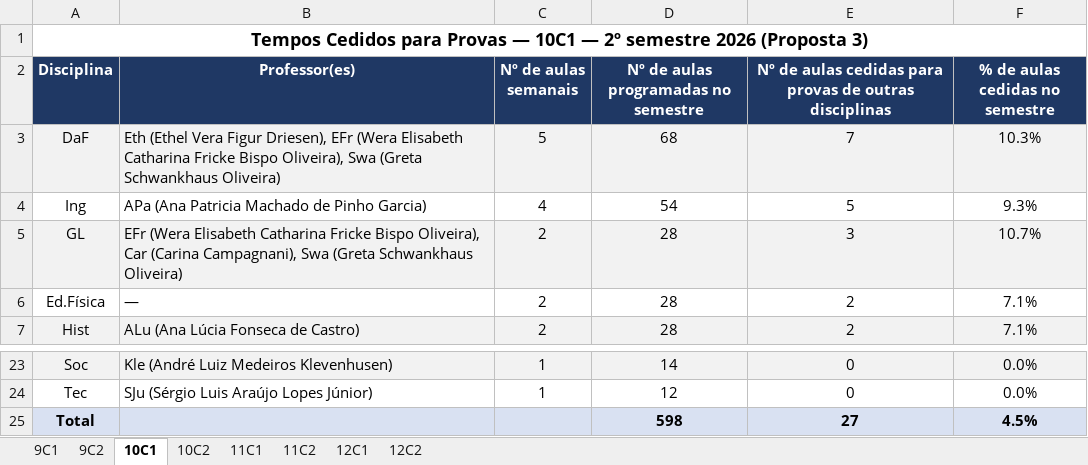
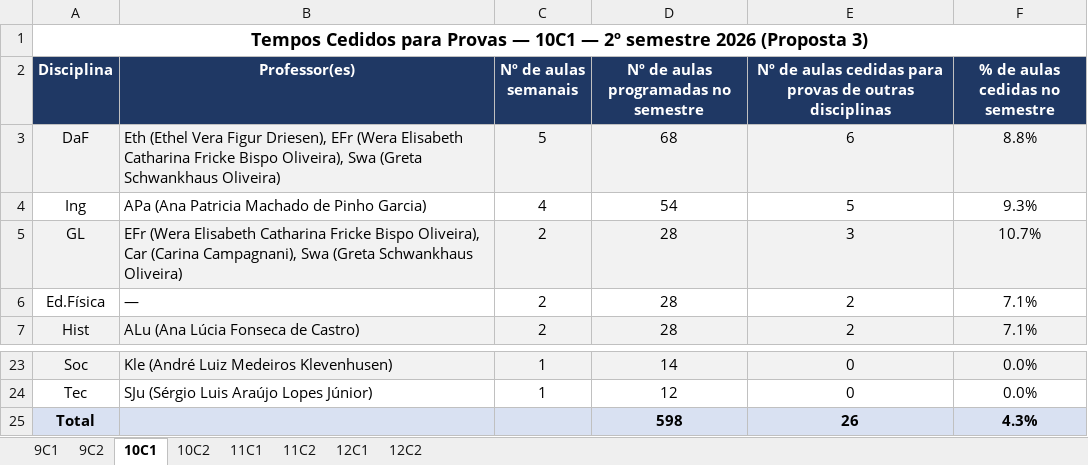
Before and after one commit to cbrener89052/calendarioprovas, an Excel workbook: Horario desenvolvido/Relatorio_Tempos_Cedidos_Proposta_3.xlsx, sheet 10C1, drawn as a sheet; only a part is shown, gaps mark what is left out; values as stored, in another font and other column widths than the file's, no borders; the diff names each change by its address in the sheet, - before the commit and + after, or states it on an @@ line.

```diff
--- a/Horario desenvolvido/Relatorio_Tempos_Cedidos_Proposta_3.xlsx (sheet 10C1)
+++ b/Horario desenvolvido/Relatorio_Tempos_Cedidos_Proposta_3.xlsx (sheet 10C1)
-E3: 7
+E3: 6
-F3 (% de aulas cedidas no semestre): 10.3%
+F3 (% de aulas cedidas no semestre): 8.8%
-E25: 27
+E25: 26
-F25 (% de aulas cedidas no semestre): 4.5%
+F25 (% de aulas cedidas no semestre): 4.3%
```
Also changed, not shown: sheet 10C2, Horario desenvolvido/Proposta_3_Calendario_Provas_2026_2SEM.xlsx, Horario desenvolvido/Provas_por_Professor_Proposta_3.xlsx, 4 other files.
